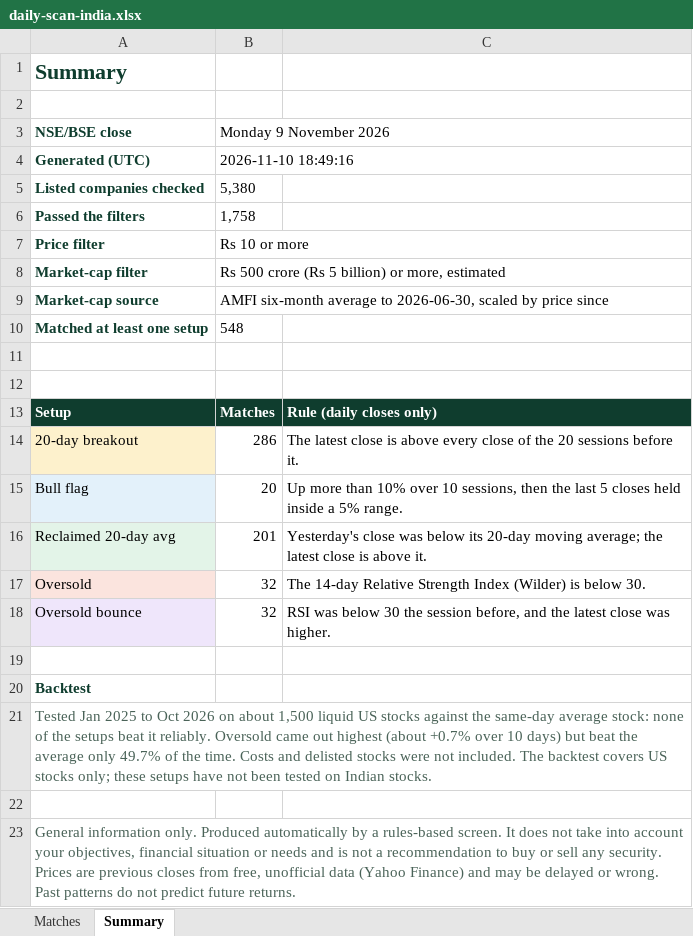
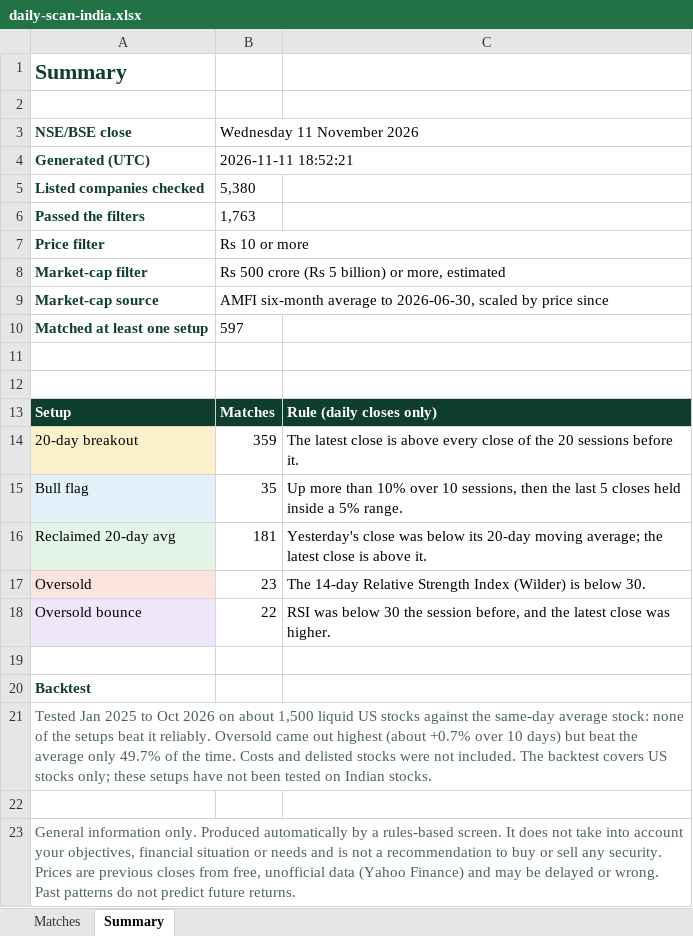
Before and after one commit to RohanTainwala/Finingale, an Excel workbook: data/daily-scan-india.xlsx, sheet Summary, drawn as a sheet; values as stored, in another font and other column widths than the file's, no borders; the diff names each change by its address in the sheet, - before the commit and + after, or states it on an @@ line.

```diff
--- a/data/daily-scan-india.xlsx (sheet Summary)
+++ b/data/daily-scan-india.xlsx (sheet Summary)
-B3: Monday 9 November 2026
+B3: Wednesday 11 November 2026
-B4 (Wednesday 11 November 2026): 2026-11-10 18:49:16
+B4 (Wednesday 11 November 2026): 2026-11-11 18:52:21
-B6 (Wednesday 11 November 2026): 1,758
+B6 (Wednesday 11 November 2026): 1,763
-B10 (Wednesday 11 November 2026): 548
+B10 (Wednesday 11 November 2026): 597
-B14 (Wednesday 11 November 2026): 286
+B14 (Wednesday 11 November 2026): 359
-B15 (Wednesday 11 November 2026): 20
+B15 (Wednesday 11 November 2026): 35
-B16 (Wednesday 11 November 2026): 201
+B16 (Wednesday 11 November 2026): 181
-B17 (Wednesday 11 November 2026): 32
+B17 (Wednesday 11 November 2026): 23
-B18 (Wednesday 11 November 2026): 32
+B18 (Wednesday 11 November 2026): 22
```
Also changed, not shown: sheet Matches, 1 other file.
